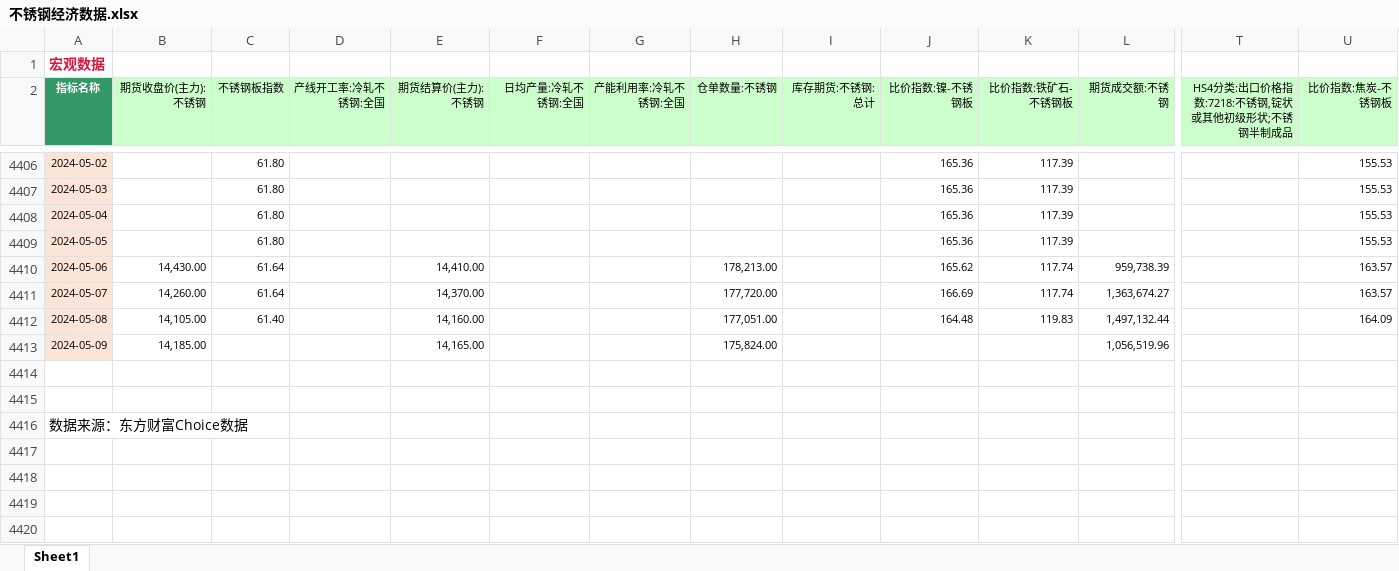
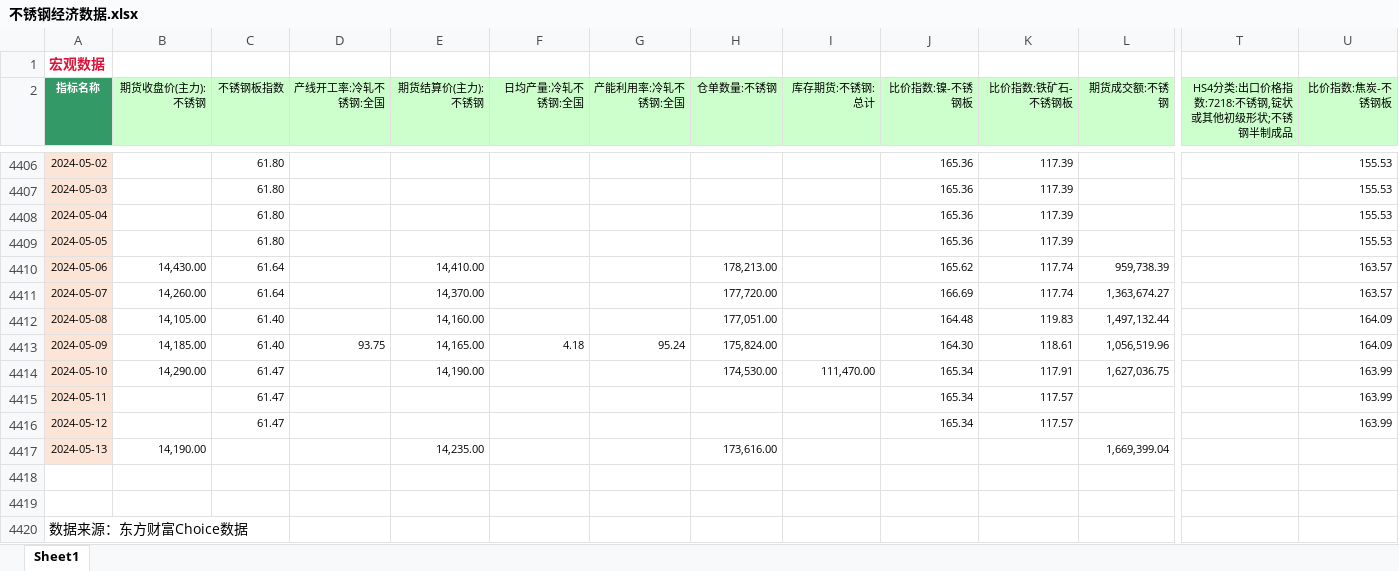
Before and after one commit to Howard-66/futures_nexus, an Excel workbook: black_metals/data/不锈钢经济数据.xlsx, sheet Sheet1, drawn as a sheet; only a part is shown, gaps mark what is left out; values as stored, in another font and other column widths than the file's, no borders; rows hold the shown columns only; the diff covers the shown part only; the diff names each change by its address in the sheet, - before the commit and + after, or states it on an @@ line.

```diff
--- a/black_metals/data/不锈钢经济数据.xlsx (sheet Sheet1)
+++ b/black_metals/data/不锈钢经济数据.xlsx (sheet Sheet1)
-C4413 (不锈钢板指数): (empty)
+C4413 (不锈钢板指数): 61.40
-D4413 (产线开工率:冷轧不锈钢:全国): (empty)
+D4413 (产线开工率:冷轧不锈钢:全国): 93.75
-F4413 (日均产量:冷轧不锈钢:全国): (empty)
+F4413 (日均产量:冷轧不锈钢:全国): 4.18
-G4413 (产能利用率:冷轧不锈钢:全国): (empty)
+G4413 (产能利用率:冷轧不锈钢:全国): 95.24
-J4413 (比价指数:镍-不锈钢板): (empty)
+J4413 (比价指数:镍-不锈钢板): 164.30
-K4413 (比价指数:铁矿石-不锈钢板): (empty)
+K4413 (比价指数:铁矿石-不锈钢板): 118.61
-U4413 (比价指数:焦炭-不锈钢板): (empty)
+U4413 (比价指数:焦炭-不锈钢板): 164.09
+row 4414: 2024-05-10 | 14,290.00 | 61.47 |  | 14,190.00 |  |  | 174,530.00 | 111,470.00 | 165.34 | 117.91 | 1,627,036.75 |  | 163.99
+row 4415: 2024-05-11 |  | 61.47 |  |  |  |  |  |  | 165.34 | 117.57 |  |  | 163.99
+row 4416: 2024-05-12 |  | 61.47 |  |  |  |  |  |  | 165.34 | 117.57 |  |  | 163.99
+row 4417: 2024-05-13 | 14,190.00 |  |  | 14,235.00 |  |  | 173,616.00 |  |  |  | 1,669,399.04
```
Also changed, not shown: 24 edited cells elsewhere in this sheet, black_metals/data/热卷经济数据.xlsx, black_metals/data/焦炭经济数据.xlsx, 11 other files.
